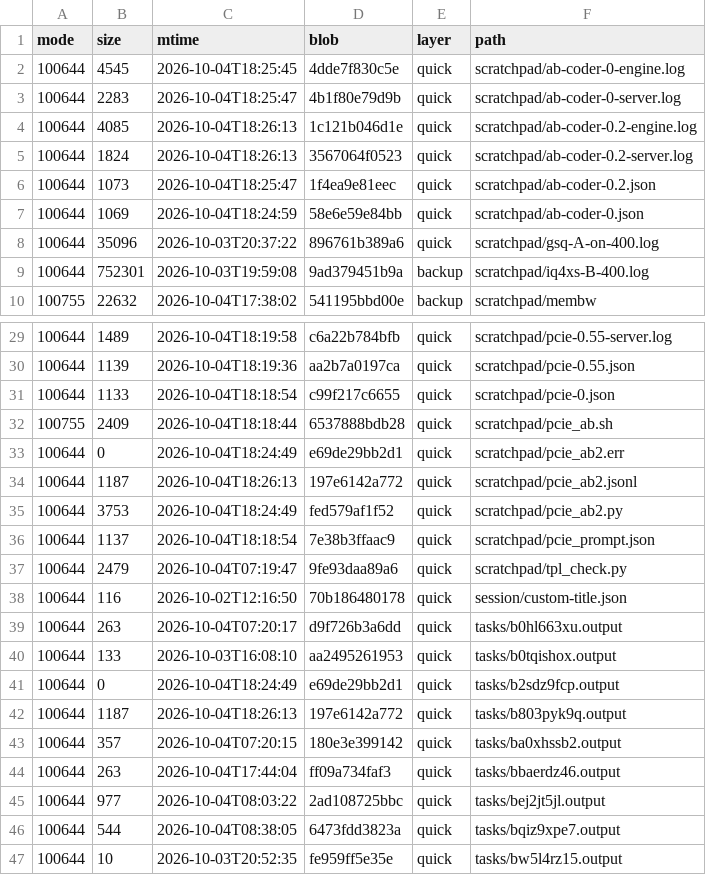
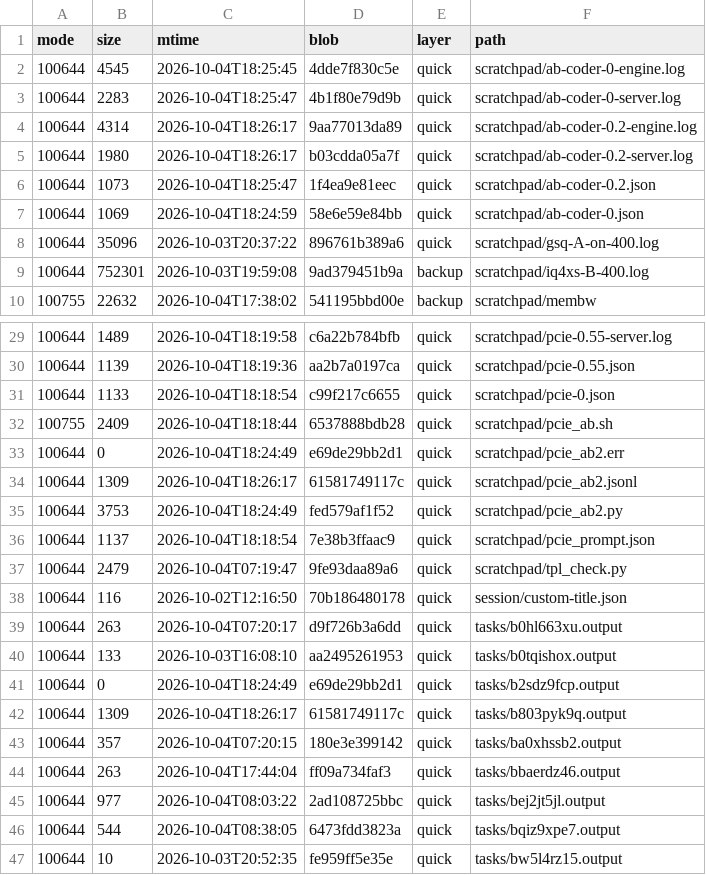
Before and after one commit to luweigen/Strata, a TSV file: _traj/work/fdd68fb3-d304-40df-b17b-5a7d3f2afd46/MANIFEST.tsv, drawn as a sheet; only a part is shown, gaps mark what is left out.

```diff
--- a/_traj/work/fdd68fb3-d304-40df-b17b-5a7d3f2afd46/MANIFEST.tsv
+++ b/_traj/work/fdd68fb3-d304-40df-b17b-5a7d3f2afd46/MANIFEST.tsv
@@ -3,4 +3,4 @@ mode	size	mtime	blob	layer	path
 100644	2283	2026-10-04T18:25:47	4b1f80e79d9b	quick	scratchpad/ab-coder-0-server.log
-100644	4085	2026-10-04T18:26:13	1c121b046d1e	quick	scratchpad/ab-coder-0.2-engine.log
-100644	1824	2026-10-04T18:26:13	3567064f0523	quick	scratchpad/ab-coder-0.2-server.log
+100644	4314	2026-10-04T18:26:17	9aa77013da89	quick	scratchpad/ab-coder-0.2-engine.log
+100644	1980	2026-10-04T18:26:17	b03cdda05a7f	quick	scratchpad/ab-coder-0.2-server.log
 100644	1073	2026-10-04T18:25:47	1f4ea9e81eec	quick	scratchpad/ab-coder-0.2.json
@@ -33,3 +33,3 @@ mode	size	mtime	blob	layer	path
 100644	0	2026-10-04T18:24:49	e69de29bb2d1	quick	scratchpad/pcie_ab2.err
-100644	1187	2026-10-04T18:26:13	197e6142a772	quick	scratchpad/pcie_ab2.jsonl
+100644	1309	2026-10-04T18:26:17	61581749117c	quick	scratchpad/pcie_ab2.jsonl
 100644	3753	2026-10-04T18:24:49	fed579af1f52	quick	scratchpad/pcie_ab2.py
@@ -41,3 +41,3 @@ mode	size	mtime	blob	layer	path
 100644	0	2026-10-04T18:24:49	e69de29bb2d1	quick	tasks/b2sdz9fcp.output
-100644	1187	2026-10-04T18:26:13	197e6142a772	quick	tasks/b803pyk9q.output
+100644	1309	2026-10-04T18:26:17	61581749117c	quick	tasks/b803pyk9q.output
 100644	357	2026-10-04T07:20:15	180e3e399142	quick	tasks/ba0xhssb2.output
```
Also changed, not shown: _traj/INDEX.tsv, 3 other files.
